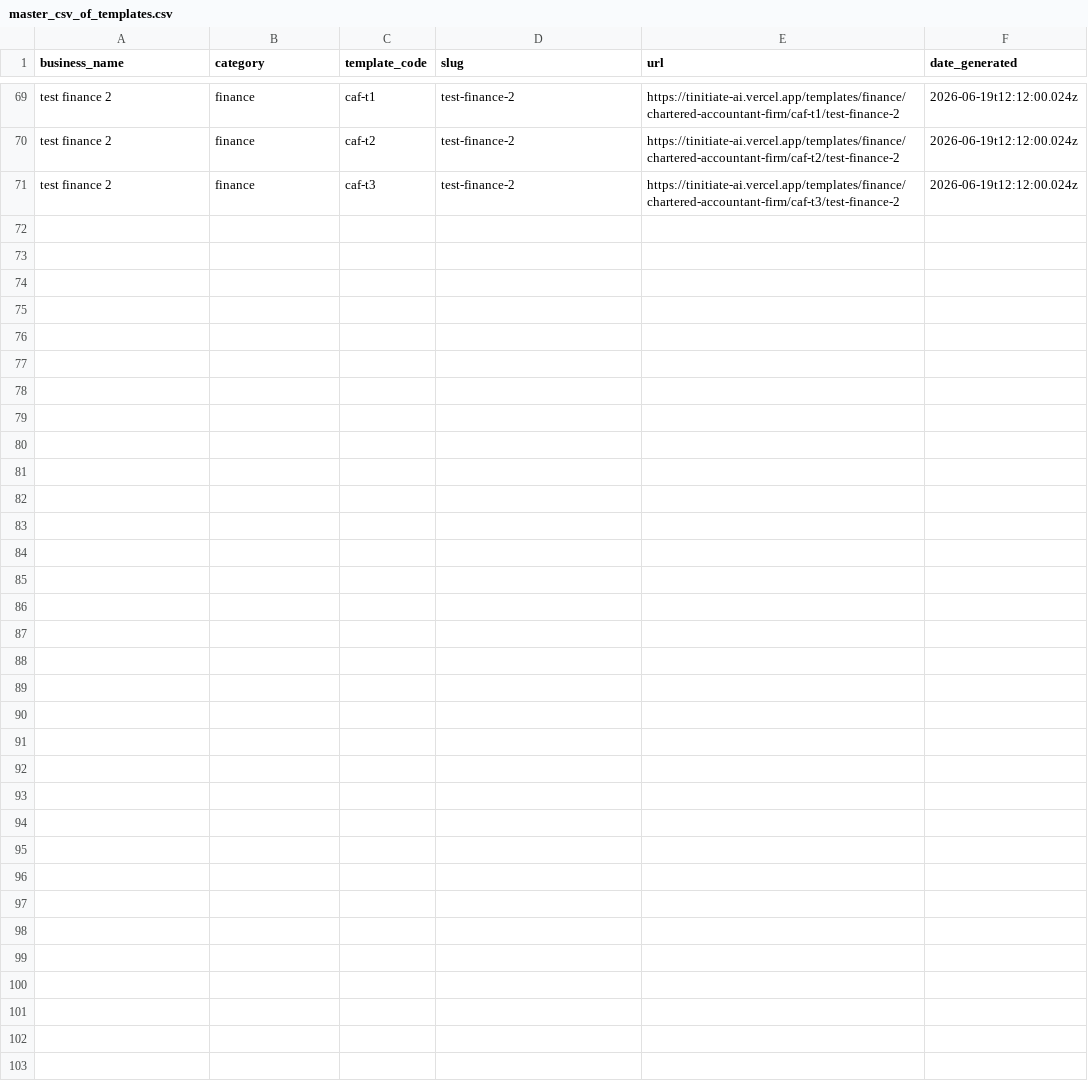
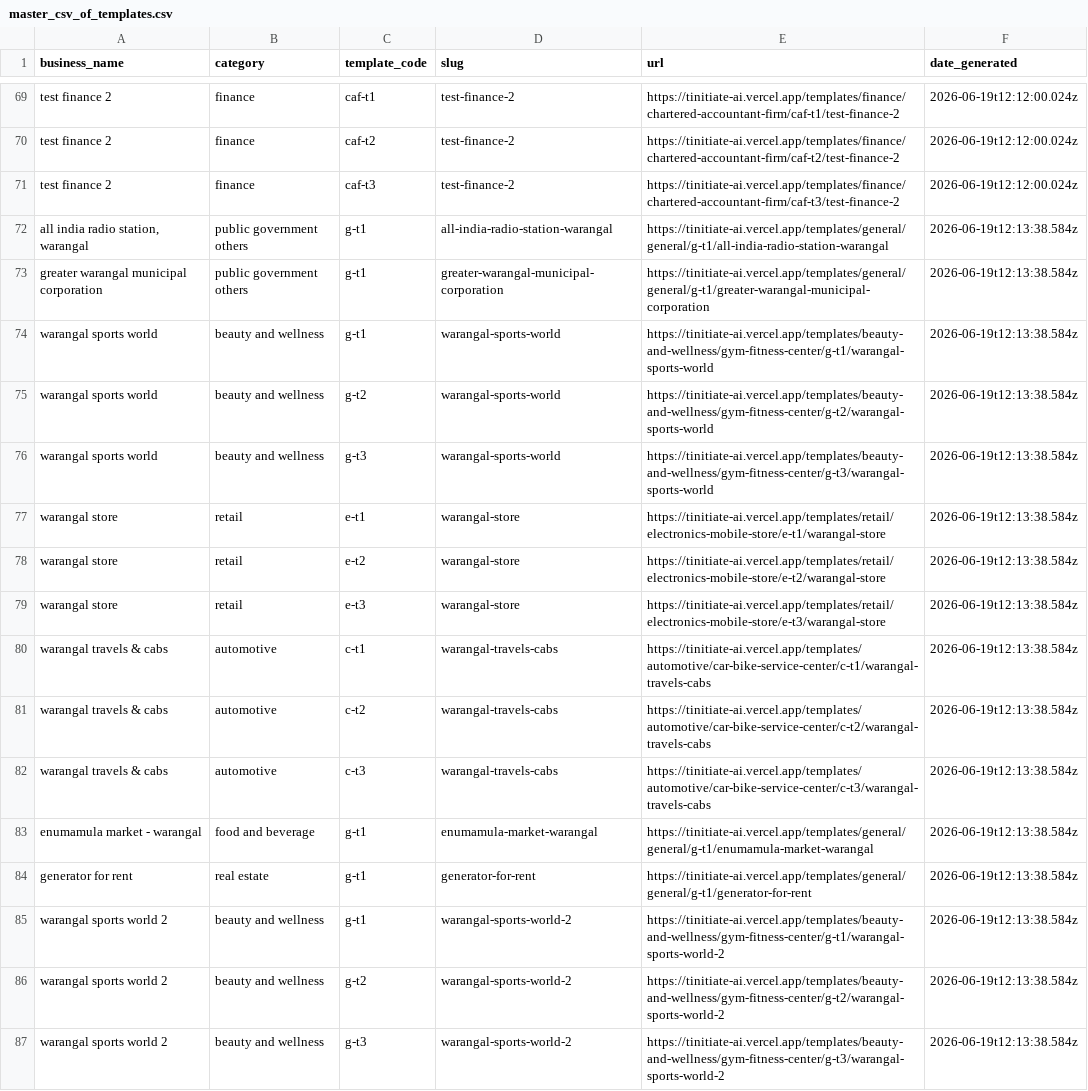
Before and after one commit to relladinesh/AgenticThatWAAS, a CSV file: data/master_csv_of_templates.csv, drawn as a sheet; only a part is shown, gaps mark what is left out; the diff names each change by its address in the sheet, - before the commit and + after, or states it on an @@ line.

Commit message:
Auto-update master CSV via Vercel

```diff
--- a/data/master_csv_of_templates.csv
+++ b/data/master_csv_of_templates.csv
+row 72: all india radio station, warangal | public government others | g-t1 | all-india-radio-station-warangal | https://tinitiate-ai.vercel.app/templates/general/general/g-t1/all-india-radio-station-warangal | 2026-06-19t12:13:38.584z
+row 73: greater warangal municipal corporation | public government others | g-t1 | greater-warangal-municipal-corporation | https://tinitiate-ai.vercel.app/templates/general/general/g-t1/greater-warangal-municipal-corporation | 2026-06-19t12:13:38.584z
+row 74: warangal sports world | beauty and wellness | g-t1 | warangal-sports-world | https://tinitiate-ai.vercel.app/templates/beauty-and-wellness/gym-fitness-center/g-t1/warangal-sports-world | 2026-06-19t12:13:38.584z
+row 75: warangal sports world | beauty and wellness | g-t2 | warangal-sports-world | https://tinitiate-ai.vercel.app/templates/beauty-and-wellness/gym-fitness-center/g-t2/warangal-sports-world | 2026-06-19t12:13:38.584z
+row 76: warangal sports world | beauty and wellness | g-t3 | warangal-sports-world | https://tinitiate-ai.vercel.app/templates/beauty-and-wellness/gym-fitness-center/g-t3/warangal-sports-world | 2026-06-19t12:13:38.584z
+row 77: warangal store | retail | e-t1 | warangal-store | https://tinitiate-ai.vercel.app/templates/retail/electronics-mobile-store/e-t1/warangal-store | 2026-06-19t12:13:38.584z
+row 78: warangal store | retail | e-t2 | warangal-store | https://tinitiate-ai.vercel.app/templates/retail/electronics-mobile-store/e-t2/warangal-store | 2026-06-19t12:13:38.584z
+row 79: warangal store | retail | e-t3 | warangal-store | https://tinitiate-ai.vercel.app/templates/retail/electronics-mobile-store/e-t3/warangal-store | 2026-06-19t12:13:38.584z
+row 80: warangal travels & cabs | automotive | c-t1 | warangal-travels-cabs | https://tinitiate-ai.vercel.app/templates/automotive/car-bike-service-center/c-t1/warangal-travels-cabs | 2026-06-19t12:13:38.584z
+row 81: warangal travels & cabs | automotive | c-t2 | warangal-travels-cabs | https://tinitiate-ai.vercel.app/templates/automotive/car-bike-service-center/c-t2/warangal-travels-cabs | 2026-06-19t12:13:38.584z
+row 82: warangal travels & cabs | automotive | c-t3 | warangal-travels-cabs | https://tinitiate-ai.vercel.app/templates/automotive/car-bike-service-center/c-t3/warangal-travels-cabs | 2026-06-19t12:13:38.584z
+row 83: enumamula market - warangal | food and beverage | g-t1 | enumamula-market-warangal | https://tinitiate-ai.vercel.app/templates/general/general/g-t1/enumamula-market-warangal | 2026-06-19t12:13:38.584z
+row 84: generator for rent | real estate | g-t1 | generator-for-rent | https://tinitiate-ai.vercel.app/templates/general/general/g-t1/generator-for-rent | 2026-06-19t12:13:38.584z
+row 85: warangal sports world 2 | beauty and wellness | g-t1 | warangal-sports-world-2 | https://tinitiate-ai.vercel.app/templates/beauty-and-wellness/gym-fitness-center/g-t1/warangal-sports-world-2 | 2026-06-19t12:13:38.584z
+row 86: warangal sports world 2 | beauty and wellness | g-t2 | warangal-sports-world-2 | https://tinitiate-ai.vercel.app/templates/beauty-and-wellness/gym-fitness-center/g-t2/warangal-sports-world-2 | 2026-06-19t12:13:38.584z
+row 87: warangal sports world 2 | beauty and wellness | g-t3 | warangal-sports-world-2 | https://tinitiate-ai.vercel.app/templates/beauty-and-wellness/gym-fitness-center/g-t3/warangal-sports-world-2 | 2026-06-19t12:13:38.584z
```
